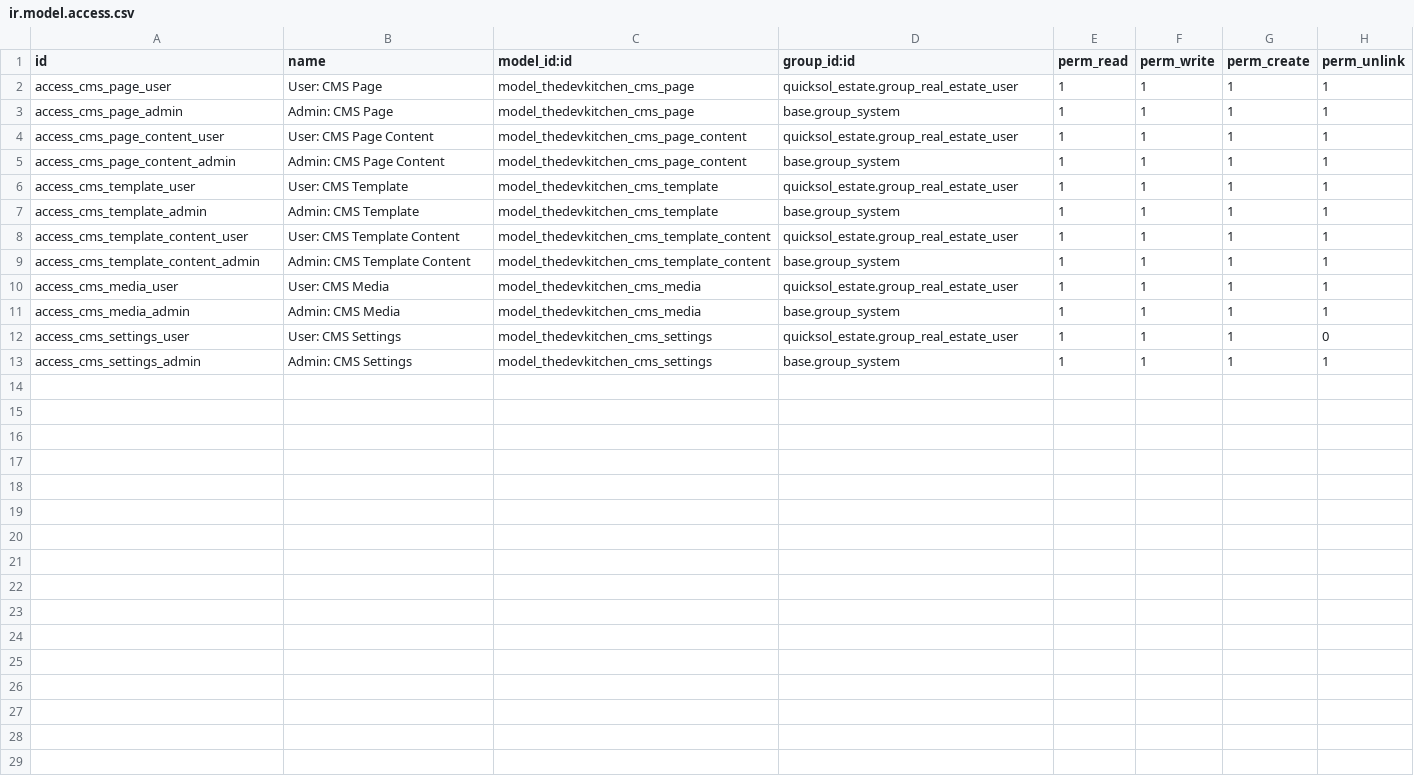
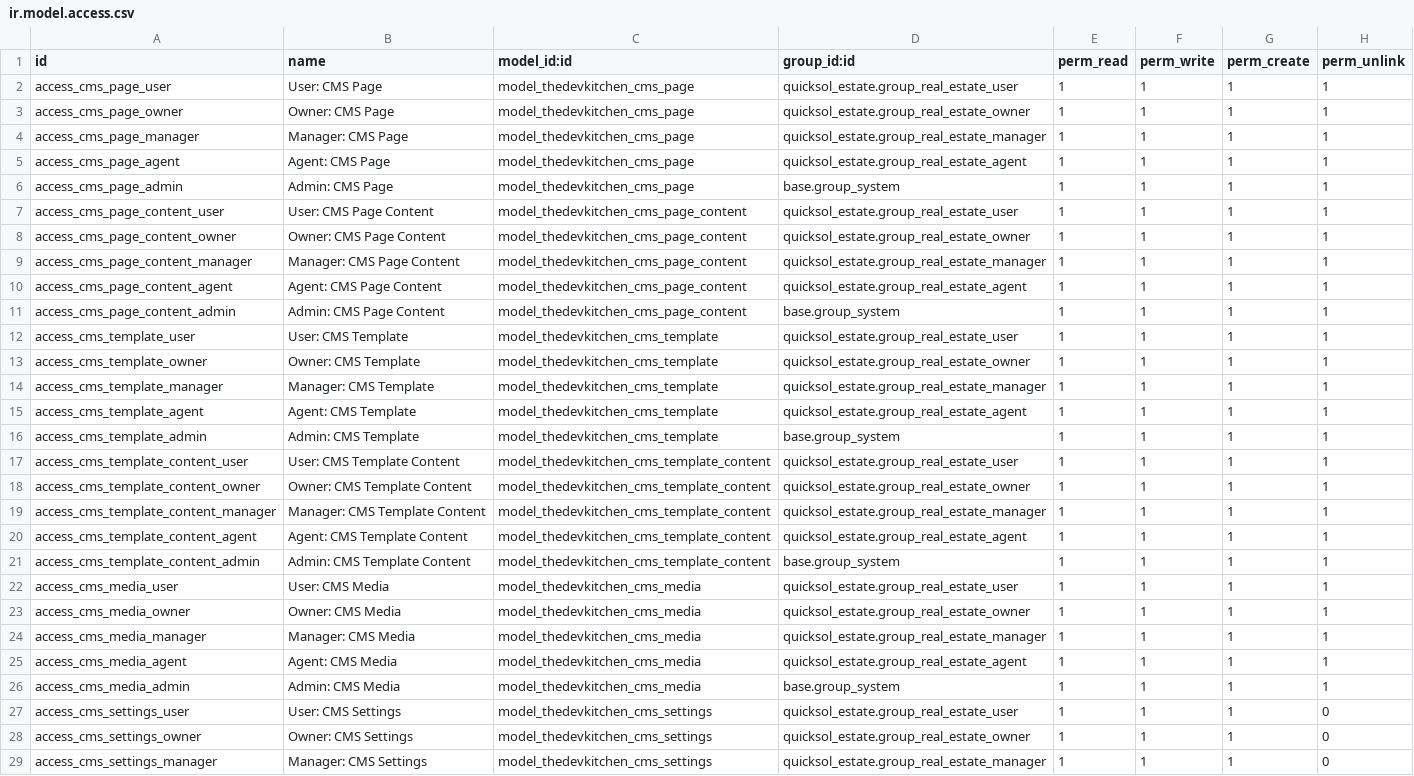
Before and after one commit to luanalves/realestate_backend, a CSV file: 18.0/extra-addons/thedevkitchen_cms/security/ir.model.access.csv, drawn as a sheet; only a part is shown; the shorter side is filled out with more unchanged rows; the diff covers the shown part only; the diff names each change by its address in the sheet, - before the commit and + after, or states it on an @@ line.

Commit message:
fix(security): add CMS model access for real estate role groups
Extends ir.model.access.csv to include:
  - group_real_estate_owner: full CRUD on pages, templates, media, settings
  - group_real_estate_manager: full CRUD on pages, templates, media, settings
  - group_real_estate_agent: full CRUD on pages/templates/media, read-only settings

Root cause: seed users (owner/manager/agent) are in role-specific groups,
not group_real_estate_user. Fine-grained RBAC remains enforced at the
controller layer via resolve_role().

Also updates cypress/e2e/views/cms.cy.js pre-conditions comment.

```diff
--- a/18.0/extra-addons/thedevkitchen_cms/security/ir.model.access.csv
+++ b/18.0/extra-addons/thedevkitchen_cms/security/ir.model.access.csv
+row 3: access_cms_page_owner | Owner: CMS Page | model_thedevkitchen_cms_page | quicksol_estate.group_real_estate_owner | 1 | 1 | 1 | 1
+row 4: access_cms_page_manager | Manager: CMS Page | model_thedevkitchen_cms_page | quicksol_estate.group_real_estate_manager | 1 | 1 | 1 | 1
+row 5: access_cms_page_agent | Agent: CMS Page | model_thedevkitchen_cms_page | quicksol_estate.group_real_estate_agent | 1 | 1 | 1 | 1
+row 8: access_cms_page_content_owner | Owner: CMS Page Content | model_thedevkitchen_cms_page_content | quicksol_estate.group_real_estate_owner | 1 | 1 | 1 | 1
+row 9: access_cms_page_content_manager | Manager: CMS Page Content | model_thedevkitchen_cms_page_content | quicksol_estate.group_real_estate_manager | 1 | 1 | 1 | 1
+row 10: access_cms_page_content_agent | Agent: CMS Page Content | model_thedevkitchen_cms_page_content | quicksol_estate.group_real_estate_agent | 1 | 1 | 1 | 1
+row 13: access_cms_template_owner | Owner: CMS Template | model_thedevkitchen_cms_template | quicksol_estate.group_real_estate_owner | 1 | 1 | 1 | 1
+row 14: access_cms_template_manager | Manager: CMS Template | model_thedevkitchen_cms_template | quicksol_estate.group_real_estate_manager | 1 | 1 | 1 | 1
+row 15: access_cms_template_agent | Agent: CMS Template | model_thedevkitchen_cms_template | quicksol_estate.group_real_estate_agent | 1 | 1 | 1 | 1
+row 18: access_cms_template_content_owner | Owner: CMS Template Content | model_thedevkitchen_cms_template_content | quicksol_estate.group_real_estate_owner | 1 | 1 | 1 | 1
+row 19: access_cms_template_content_manager | Manager: CMS Template Content | model_thedevkitchen_cms_template_content | quicksol_estate.group_real_estate_manager | 1 | 1 | 1 | 1
+row 20: access_cms_template_content_agent | Agent: CMS Template Content | model_thedevkitchen_cms_template_content | quicksol_estate.group_real_estate_agent | 1 | 1 | 1 | 1
+row 23: access_cms_media_owner | Owner: CMS Media | model_thedevkitchen_cms_media | quicksol_estate.group_real_estate_owner | 1 | 1 | 1 | 1
+row 24: access_cms_media_manager | Manager: CMS Media | model_thedevkitchen_cms_media | quicksol_estate.group_real_estate_manager | 1 | 1 | 1 | 1
+row 25: access_cms_media_agent | Agent: CMS Media | model_thedevkitchen_cms_media | quicksol_estate.group_real_estate_agent | 1 | 1 | 1 | 1
+row 28: access_cms_settings_owner | Owner: CMS Settings | model_thedevkitchen_cms_settings | quicksol_estate.group_real_estate_owner | 1 | 1 | 1 | 0
+row 29: access_cms_settings_manager | Manager: CMS Settings | model_thedevkitchen_cms_settings | quicksol_estate.group_real_estate_manager | 1 | 1 | 1 | 0
```
Also changed, not shown: 1 added row elsewhere in this file, 1 other file.
